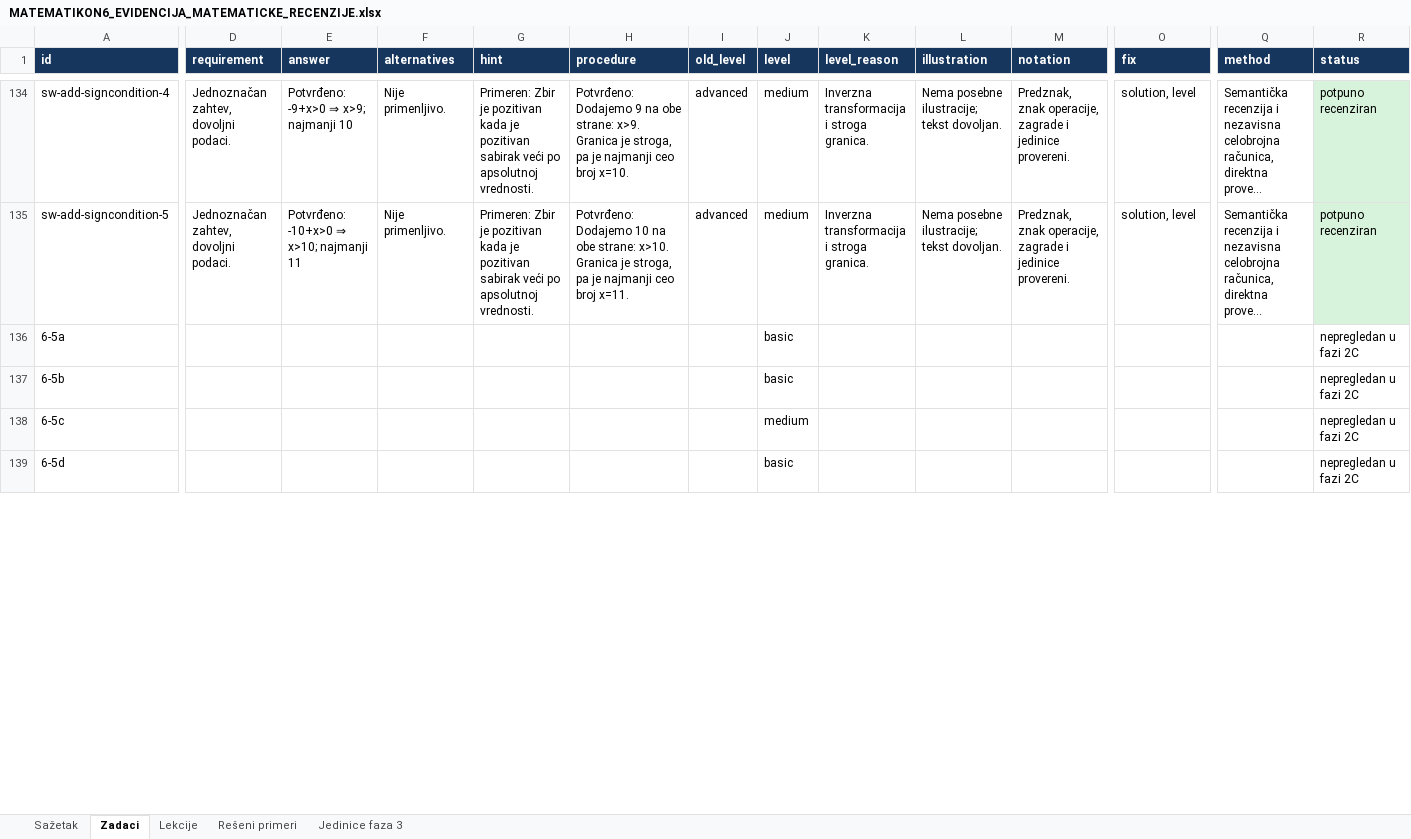
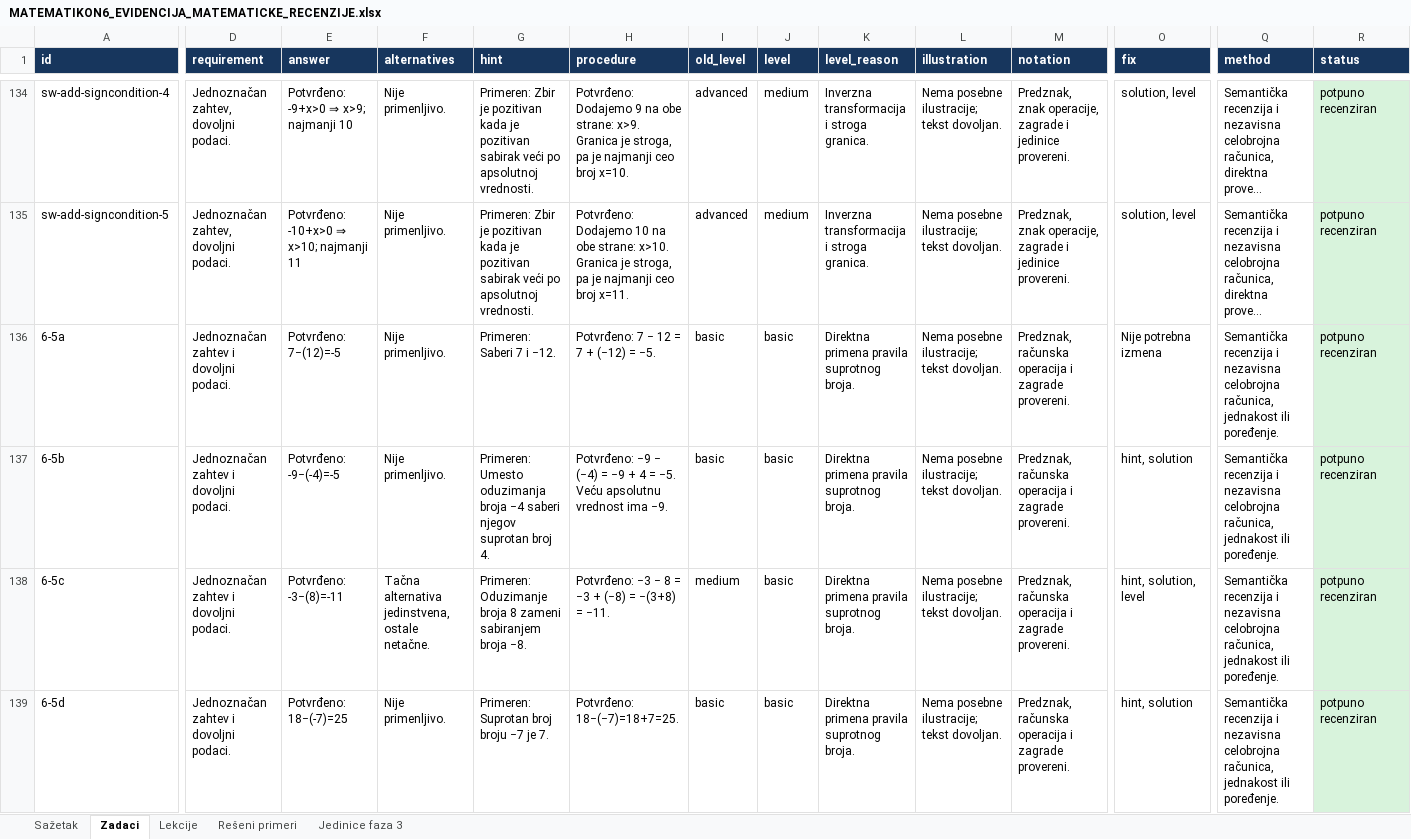
Before and after one commit to Milosprofessor/matematikon6-8, an Excel workbook: MATEMATIKON6_EVIDENCIJA_MATEMATICKE_RECENZIJE.xlsx, sheet Zadaci, drawn as a sheet; only a part is shown, gaps mark what is left out; long unchanged cells end in …; values as stored, in another font and other column widths than the file's, no borders; table styles not drawn; the diff covers the shown part only; the diff names each change by its address in the sheet, - before the commit and + after, or states it on an @@ line.

```diff
--- a/MATEMATIKON6_EVIDENCIJA_MATEMATICKE_RECENZIJE.xlsx (sheet Zadaci)
+++ b/MATEMATIKON6_EVIDENCIJA_MATEMATICKE_RECENZIJE.xlsx (sheet Zadaci)
-D136:D139 (requirement): (empty)
+D136:D139 (requirement): Jednoznačan zahtev i dovoljni podaci.
-E136 (answer): (empty)
+E136 (answer): Potvrđeno: 7−(12)=-5
-F136:F137 (alternatives): (empty)
+F136:F137 (alternatives): Nije primenljivo.
-G136 (hint): (empty)
+G136 (hint): Primeren: Saberi 7 i −12.
-H136 (procedure): (empty)
+H136 (procedure): Potvrđeno: 7 − 12 = 7 + (−12) = −5.
-I136:I137 (old_level): (empty)
+I136:I137 (old_level): basic
-K136:K139 (level_reason): (empty)
+K136:K139 (level_reason): Direktna primena pravila suprotnog broja.
-L136:L139 (illustration): (empty)
+L136:L139 (illustration): Nema posebne ilustracije; tekst dovoljan.
-M136:M139 (notation): (empty)
+M136:M139 (notation): Predznak, računska operacija i zagrade provereni.
-O136 (fix): (empty)
+O136 (fix): Nije potrebna izmena
-Q136:Q139 (method): (empty)
+Q136:Q139 (method): Semantička recenzija i nezavisna celobrojna računica, jednakost ili poređenje.
-R136:R139 (status): nepregledan u fazi 2C
+R136:R139 (status): potpuno recenziran
-R136:R139 fill: none
+R136:R139 fill: #D8F3DC
-E137 (answer): (empty)
+E137 (answer): Potvrđeno: -9−(-4)=-5
-G137 (hint): (empty)
+G137 (hint): Primeren: Umesto oduzimanja broja −4 saberi njegov suprotan broj 4.
-H137 (procedure): (empty)
+H137 (procedure): Potvrđeno: −9 − (−4) = −9 + 4 = −5. Veću apsolutnu vrednost ima −9.
-O137 (fix): (empty)
+O137 (fix): hint, solution
-E138 (answer): (empty)
+E138 (answer): Potvrđeno: -3−(8)=-11
-F138 (alternatives): (empty)
+F138 (alternatives): Tačna alternativa jedinstvena, ostale netačne.
-G138 (hint): (empty)
+G138 (hint): Primeren: Oduzimanje broja 8 zameni sabiranjem broja −8.
-H138 (procedure): (empty)
+H138 (procedure): Potvrđeno: −3 − 8 = −3 + (−8) = −(3+8) = −11.
-I138 (old_level): (empty)
+I138 (old_level): medium
-J138 (level): medium
+J138 (level): basic
-O138 (fix): (empty)
+O138 (fix): hint, solution, level
-E139 (answer): (empty)
+E139 (answer): Potvrđeno: 18−(-7)=25
-F139 (alternatives): (empty)
+F139 (alternatives): Nije primenljivo.
-G139 (hint): (empty)
+G139 (hint): Primeren: Suprotan broj broju −7 je 7.
-H139 (procedure): (empty)
+H139 (procedure): Potvrđeno: 18−(−7)=18+7=25.
-I139 (old_level): (empty)
+I139 (old_level): basic
-O139 (fix): (empty)
+O139 (fix): hint, solution
```
Also changed, not shown: 263 edited cells and cell formats elsewhere in this sheet, sheet Rešeni primeri, sheet Lekcije, sheet Sažetak, MATEMATIKON6_8_MATRICA_NASTAVNIH_ISHODA_FAZA_2.xlsx, MATEMATIKON6_8_REGISTAR_GRESAKA_FAZA_2.xlsx, 37 other files.
